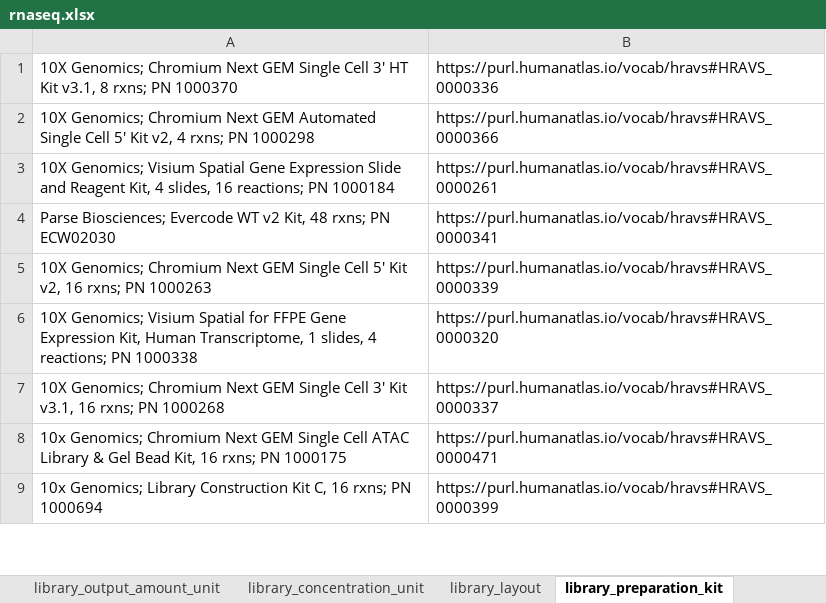
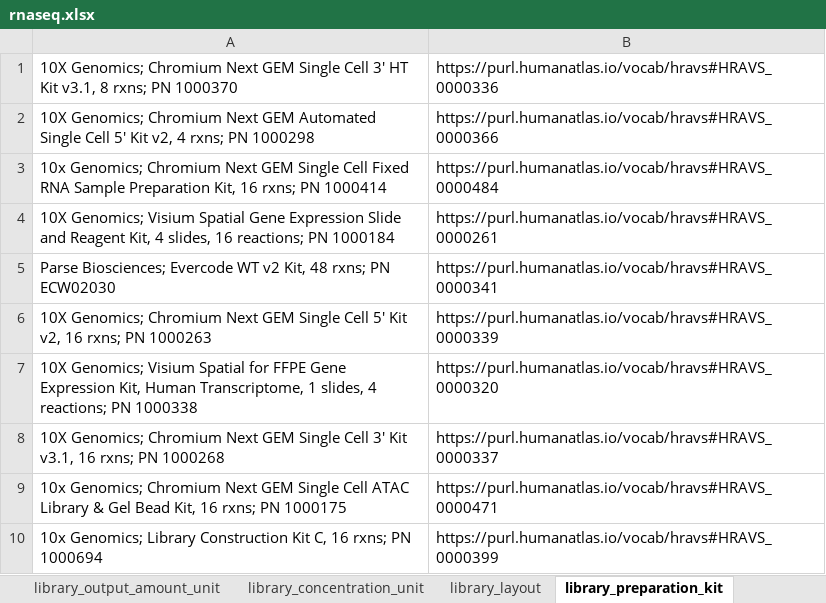
Before and after one commit to hubmapconsortium/dataset-metadata-spreadsheet, an Excel workbook: rnaseq/latest/rnaseq.xlsx, sheet library_preparation_kit, drawn as a sheet; only a part is shown; values as stored, in another font and other column widths than the file's, no borders; the diff names each change by its address in the sheet, - before the commit and + after, or states it on an @@ line.

Commit message:
Added a new library preparation kit: 10x Genomics; Chromium Next GEM Single Cell Fixed RNA Sample Preparation Kit, 16 rxns; PN 1000414
Closes #153

```diff
--- a/rnaseq/latest/rnaseq.xlsx (sheet library_preparation_kit)
+++ b/rnaseq/latest/rnaseq.xlsx (sheet library_preparation_kit)
+row 3: 10x Genomics; Chromium Next GEM Single Cell Fixed RNA Sample Preparation Kit, 16 rxns; PN 1000414 | https://purl.humanatlas.io/vocab/hravs#HRAVS_0000484
```
Also changed, not shown: sheet acquisition_instrument_model, sheet dataset_type, sheet acquisition_instrument_vendor, sheet analyte_class, sheet .metadata, hidden cells, rnaseq/v5.0.0/rnaseq-v5.0.0.xlsx, 4 other files.
